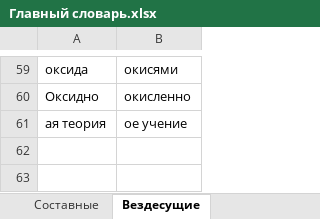
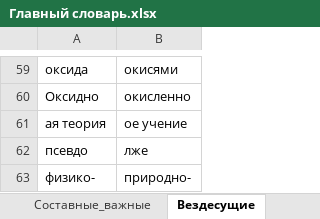
Before and after one commit to AveNRU/text_changer, an Excel workbook: словари/Главный словарь.xlsx, sheet Вездесущие, drawn as a sheet; only a part is shown, gaps mark what is left out; values as stored, in another font and other column widths than the file's, no borders; 1 other sheet too large or unreadable and not compared; the diff names each change by its address in the sheet, - before the commit and + after, or states it on an @@ line.

```diff
--- a/словари/Главный словарь.xlsx (sheet Вездесущие)
+++ b/словари/Главный словарь.xlsx (sheet Вездесущие)
+row 62: псевдо | лже
+row 63: физико- | природно-
```
Also changed, not shown: sheet Составные, sheet Составные_важные, sheet Неизменные, sheet Огласовки, other sheet tabs, исправления внести/слова.xlsx, исправления внести/эниология.xlsx, 3 other files.
